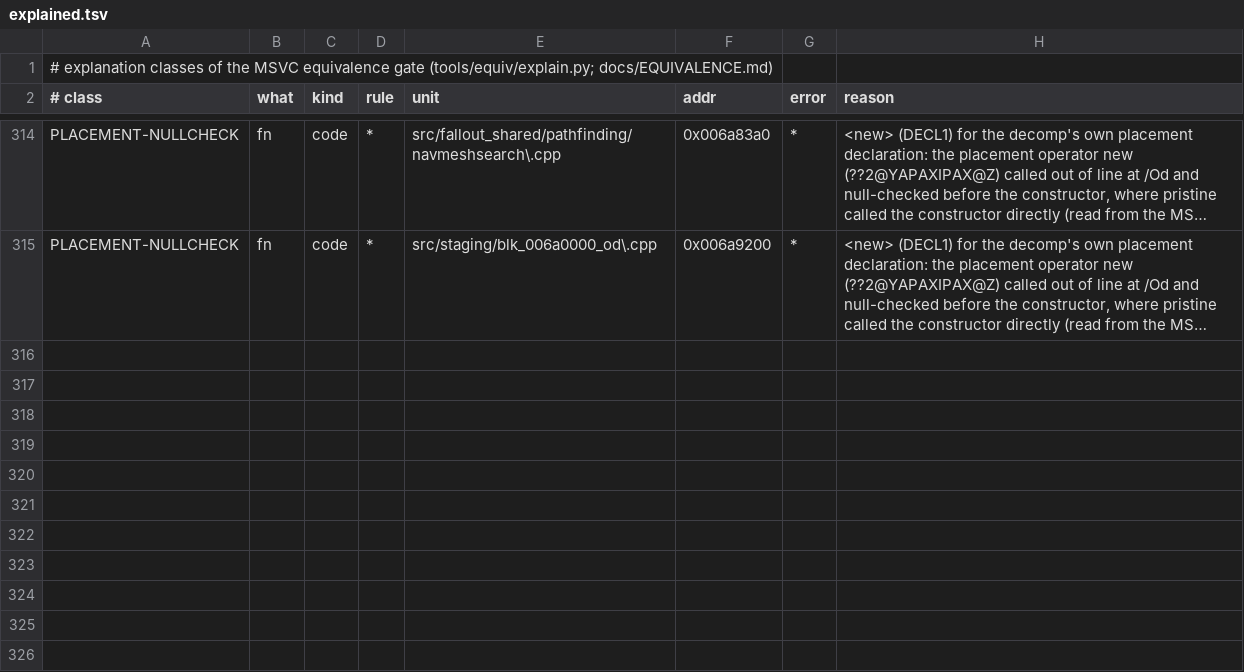
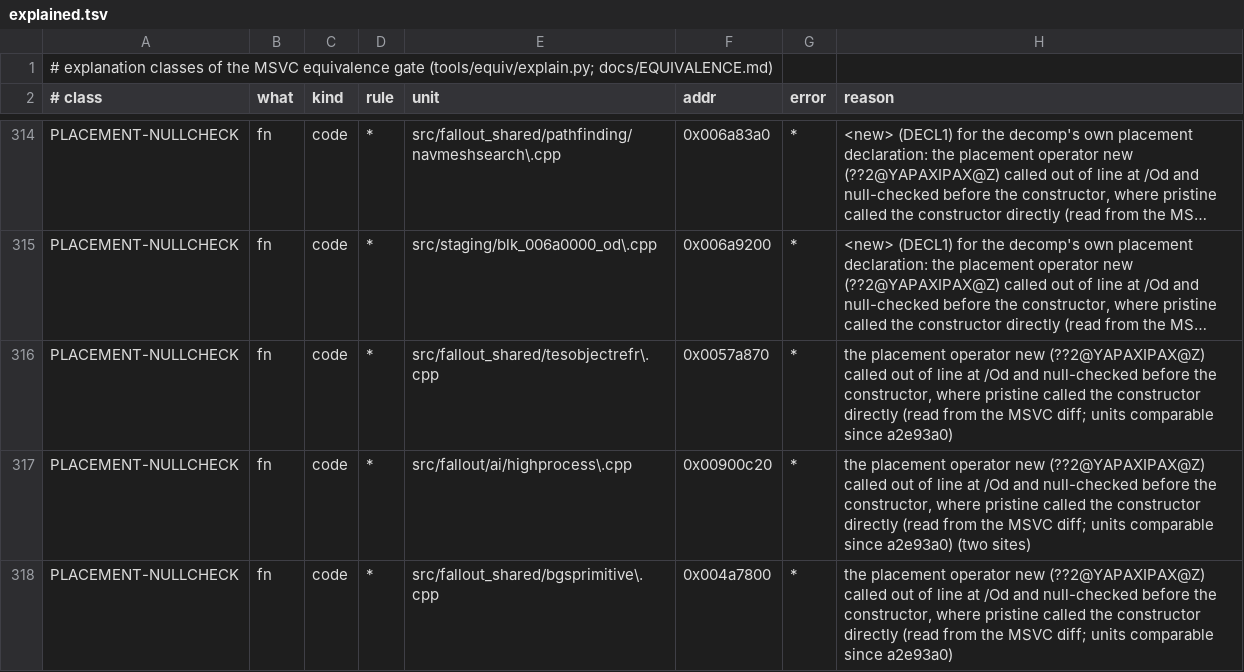
Before and after one commit to toadharvard/nx-agent, a TSV file: ports/fnv-nx/tools/equiv/explained.tsv, drawn as a sheet; only a part is shown, gaps mark what is left out; long unchanged cells end in …; the diff names each change by its address in the sheet, - before the commit and + after, or states it on an @@ line.

```diff
--- a/ports/fnv-nx/tools/equiv/explained.tsv
+++ b/ports/fnv-nx/tools/equiv/explained.tsv
+row 316: PLACEMENT-NULLCHECK | fn | code | * | src/fallout_shared/tesobjectrefr\.cpp | 0x0057a870 | * | the placement operator new (??2@YAPAXIPAX@Z) called out of line at /Od and null-checked before the constructor, where pristine called the constructor directly (read from the MSVC diff; units comparable since a2e93a0)
+row 317: PLACEMENT-NULLCHECK | fn | code | * | src/fallout/ai/highprocess\.cpp | 0x00900c20 | * | the placement operator new (??2@YAPAXIPAX@Z) called out of line at /Od and null-checked before the constructor, where pristine called the constructor directly (read from the MSVC diff; units comparable since a2e93a0) (two sites)
+row 318: PLACEMENT-NULLCHECK | fn | code | * | src/fallout_shared/bgsprimitive\.cpp | 0x004a7800 | * | the placement operator new (??2@YAPAXIPAX@Z) called out of line at /Od and null-checked before the constructor, where pristine called the constructor directly (read from the MSVC diff; units comparable since a2e93a0)
```
